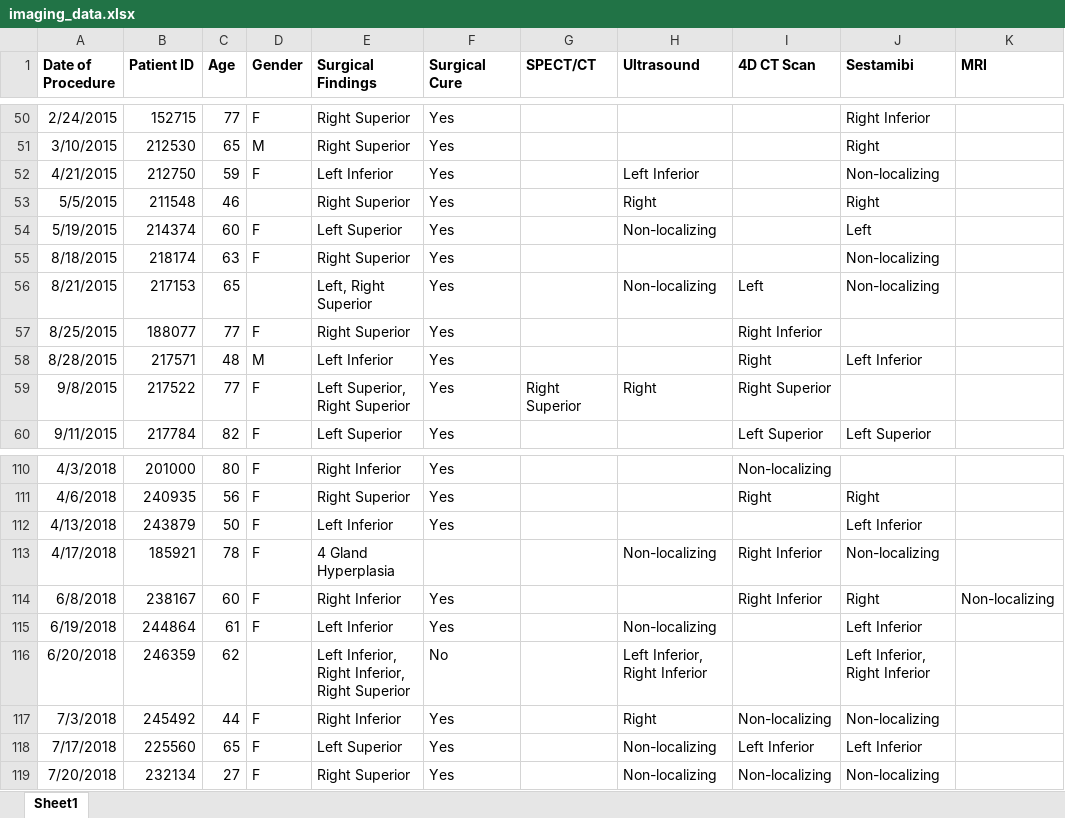
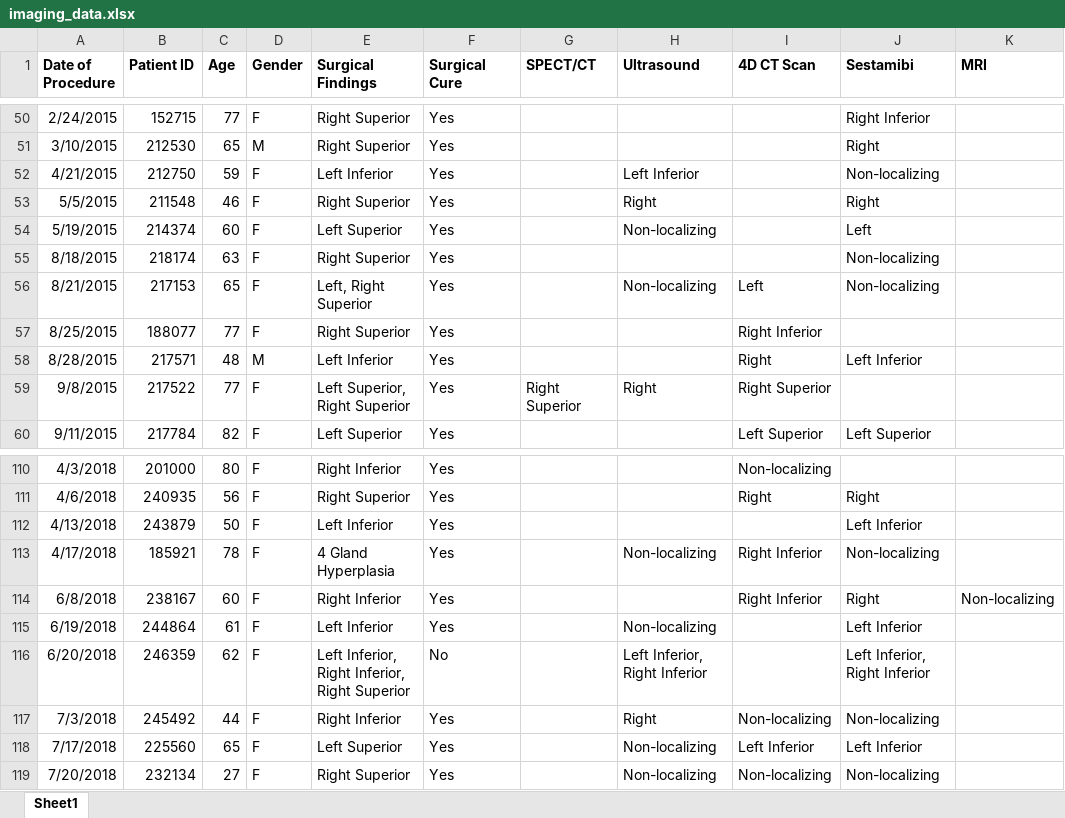
Before and after one commit to Jonah-Schwartz521/ent-imaging-analysis, an Excel workbook: Data/imaging_data.xlsx, sheet Sheet1, drawn as a sheet; only a part is shown, gaps mark what is left out; values as stored, in another font and other column widths than the file's, no borders; the diff names each change by its address in the sheet, - before the commit and + after, or states it on an @@ line.

Commit message:
Preliminary EDA, fixed null values

```diff
--- a/Data/imaging_data.xlsx (sheet Sheet1)
+++ b/Data/imaging_data.xlsx (sheet Sheet1)
-D53 (Gender): (empty)
+D53 (Gender): F
-D56 (Gender): (empty)
+D56 (Gender): F
-F113 (Surgical Cure): (empty)
+F113 (Surgical Cure): Yes
-D116 (Gender): (empty)
+D116 (Gender): F
```
Also changed, not shown: 1 other file.
